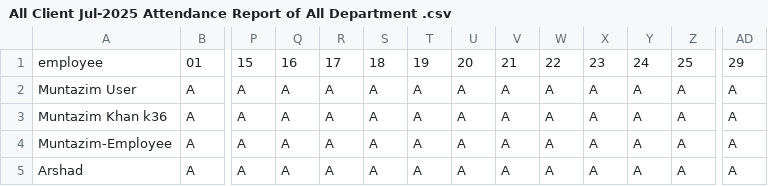
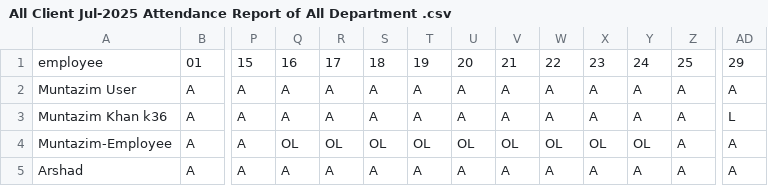
Before and after one commit to Muntazimkhan/HRMS_Automation, a CSV file: cypress/downloads/All Client Jul-2025 Attendance Report of All Department .csv, drawn as a sheet; only a part is shown, gaps mark what is left out; the diff names each change by its address in the sheet, - before the commit and + after, or states it on an @@ line.

```diff
--- a/cypress/downloads/All Client Jul-2025 Attendance Report of All Department .csv
+++ b/cypress/downloads/All Client Jul-2025 Attendance Report of All Department .csv
-AD3: A
+AD3: L
-Q4: A
+Q4: OL
-R4: A
+R4: OL
-S4: A
+S4: OL
-T4: A
+T4: OL
-U4: A
+U4: OL
-V4: A
+V4: OL
-W4: A
+W4: OL
-X4: A
+X4: OL
-Y4: A
+Y4: OL
```
Also changed, not shown: 11 other files.
